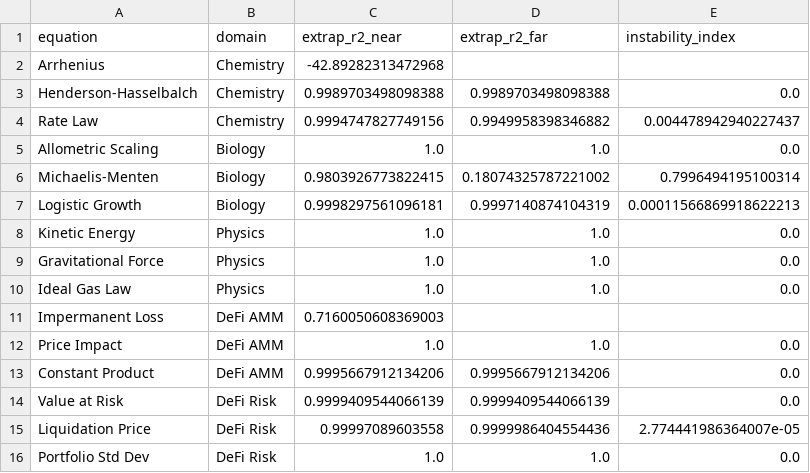
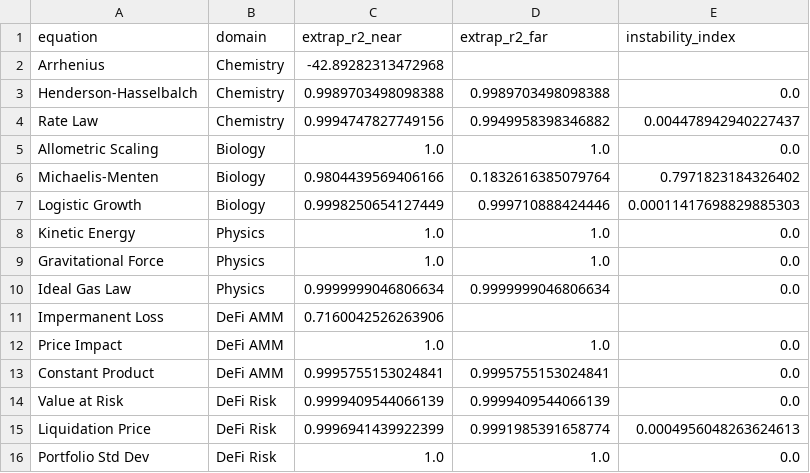
Before and after one commit to sednabcn/LLM-HypatiaX-REPRO, a CSV file: hypatiax/data/results/ablation/exp1_ablation/instability_extrapolation_v2.csv, drawn as a sheet.

```diff
--- a/hypatiax/data/results/ablation/exp1_ablation/instability_extrapolation_v2.csv
+++ b/hypatiax/data/results/ablation/exp1_ablation/instability_extrapolation_v2.csv
@@ -5,12 +5,12 @@ Rate Law,Chemistry,0.9994747827749156,0.9949958398346882,0.004478942940227437
 Allometric Scaling,Biology,1.0,1.0,0.0
-Michaelis-Menten,Biology,0.9803926773822415,0.18074325787221002,0.7996494195100314
-Logistic Growth,Biology,0.9998297561096181,0.9997140874104319,0.00011566869918622213
+Michaelis-Menten,Biology,0.9804439569406166,0.1832616385079764,0.7971823184326402
+Logistic Growth,Biology,0.9998250654127449,0.999710888424446,0.00011417698829885303
 Kinetic Energy,Physics,1.0,1.0,0.0
 Gravitational Force,Physics,1.0,1.0,0.0
-Ideal Gas Law,Physics,1.0,1.0,0.0
-Impermanent Loss,DeFi AMM,0.7160050608369003,,
+Ideal Gas Law,Physics,0.9999999046806634,0.9999999046806634,0.0
+Impermanent Loss,DeFi AMM,0.7160042526263906,,
 Price Impact,DeFi AMM,1.0,1.0,0.0
-Constant Product,DeFi AMM,0.9995667912134206,0.9995667912134206,0.0
+Constant Product,DeFi AMM,0.9995755153024841,0.9995755153024841,0.0
 Value at Risk,DeFi Risk,0.9999409544066139,0.9999409544066139,0.0
-Liquidation Price,DeFi Risk,0.99997089603558,0.9999986404554436,2.774441986364007e-05
+Liquidation Price,DeFi Risk,0.9996941439922399,0.9991985391658774,0.0004956048263624613
 Portfolio Std Dev,DeFi Risk,1.0,1.0,0.0
```
Also changed, not shown: 9 other files.
